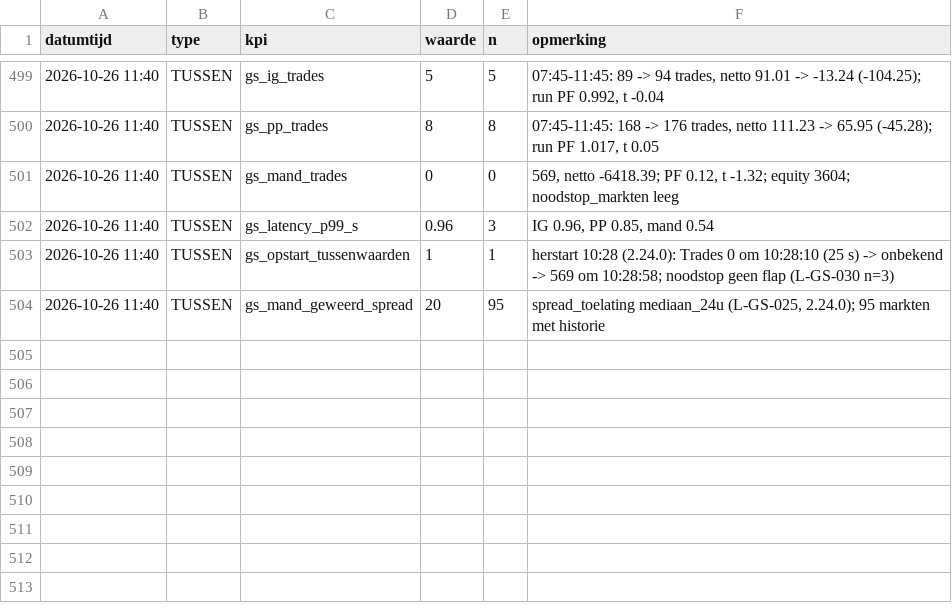
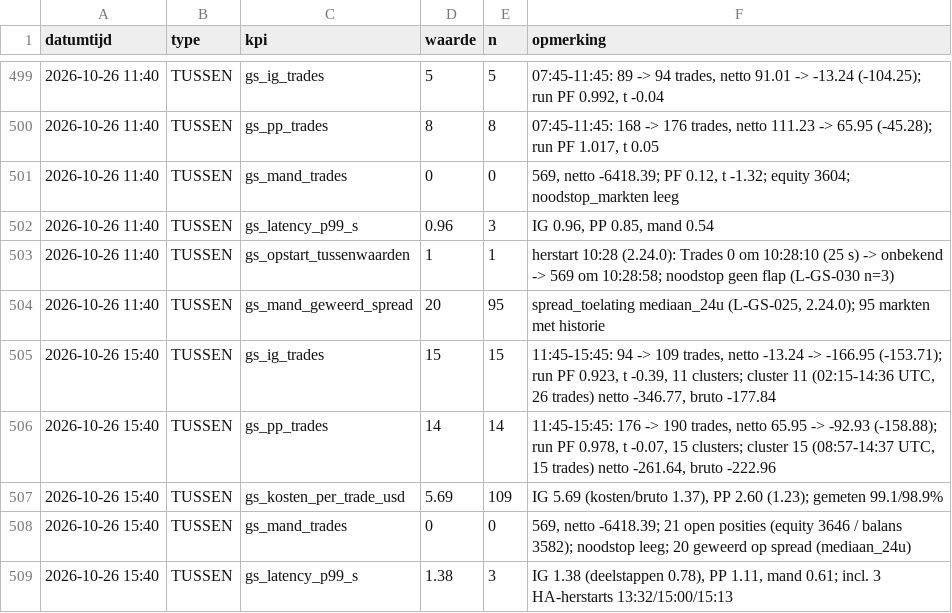
Before and after one commit to Roedie84/ha-gold-scalper, a CSV file: KPI.csv, drawn as a sheet; only a part is shown, gaps mark what is left out.

```diff
--- a/KPI.csv
+++ b/KPI.csv
@@ -504 +504,6 @@ datumtijd,type,kpi,waarde,n,opmerking
 2026-10-26 11:40,TUSSEN,gs_mand_geweerd_spread,20,95,"spread_toelating mediaan_24u (L-GS-025, 2.24.0); 95 markten met historie"
+2026-10-26 15:40,TUSSEN,gs_ig_trades,15,15,"11:45-15:45: 94 -> 109 trades, netto -13.24 -> -166.95 (-153.71); run PF 0.923, t -0.39, 11 clusters; cluster 11 (02:15-14:36 UTC, 26 trades) netto -346.77, bruto -177.84"
+2026-10-26 15:40,TUSSEN,gs_pp_trades,14,14,"11:45-15:45: 176 -> 190 trades, netto 65.95 -> -92.93 (-158.88); run PF 0.978, t -0.07, 15 clusters; cluster 15 (08:57-14:37 UTC, 15 trades) netto -261.64, bruto -222.96"
+2026-10-26 15:40,TUSSEN,gs_kosten_per_trade_usd,5.69,109,"IG 5.69 (kosten/bruto 1.37), PP 2.60 (1.23); gemeten 99.1/98.9%"
+2026-10-26 15:40,TUSSEN,gs_mand_trades,0,0,"569, netto -6418.39; 21 open posities (equity 3646 / balans 3582); noodstop leeg; 20 geweerd op spread (mediaan_24u)"
+2026-10-26 15:40,TUSSEN,gs_latency_p99_s,1.38,3,"IG 1.38 (deelstappen 0.78), PP 1.11, mand 0.61; incl. 3 HA-herstarts 13:32/15:00/15:13"
```
Also changed, not shown: 1 other file.
